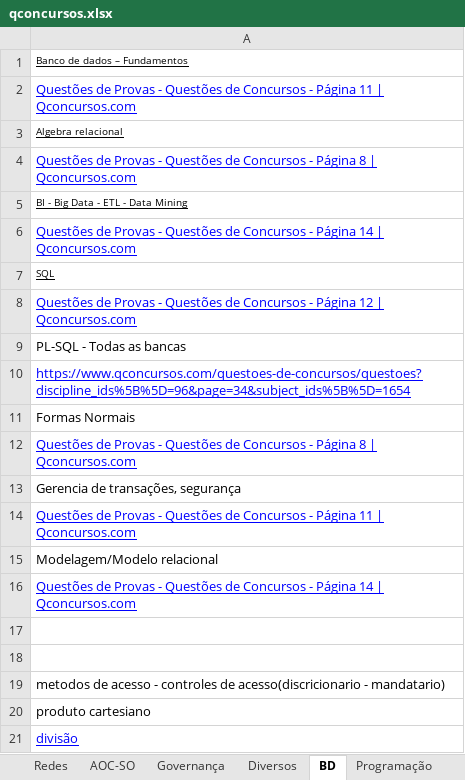
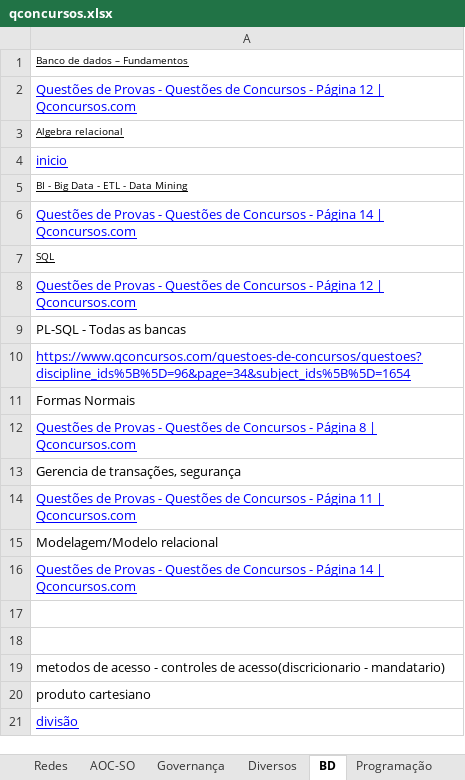
Before and after one commit to willhc1984/estudos, an Excel workbook: qconcursos.xlsx, sheet BD, drawn as a sheet; values as stored, in another font and other column widths than the file's, no borders; the diff names each change by its address in the sheet, - before the commit and + after, or states it on an @@ line.

```diff
--- a/qconcursos.xlsx (sheet BD)
+++ b/qconcursos.xlsx (sheet BD)
-A2: …- Página 11 | Qconcursos.com
+A2: …- Página 12 | Qconcursos.com
-A4: Questões de Provas - Questões de Concursos - Página 8 | Qconcursos.com
+A4: inicio
```
Also changed, not shown: sheet Sequencia, sheet AOC-SO, sheet Engenharia, sheet Programação, 3 other files.
